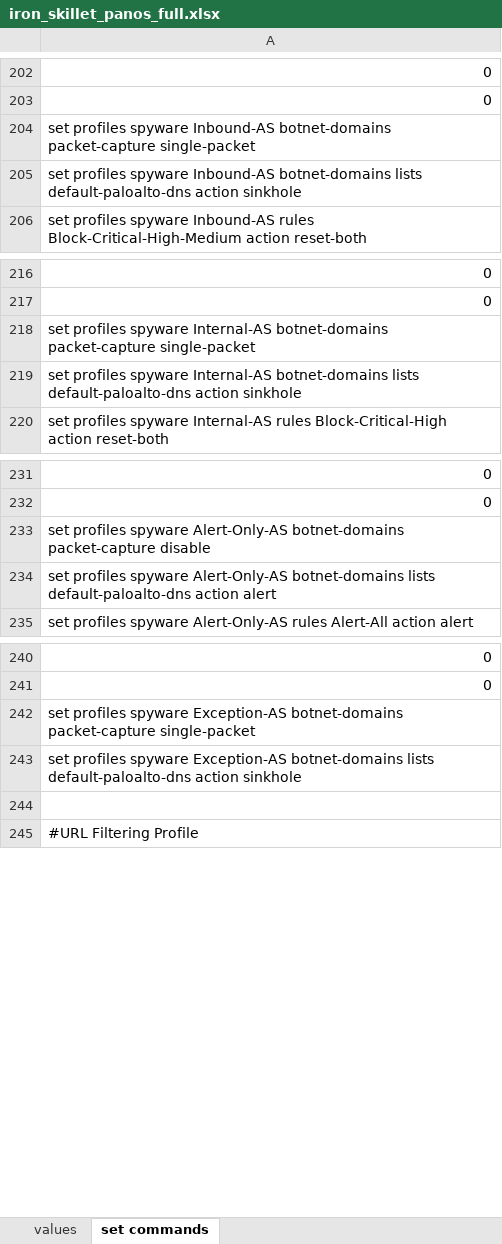
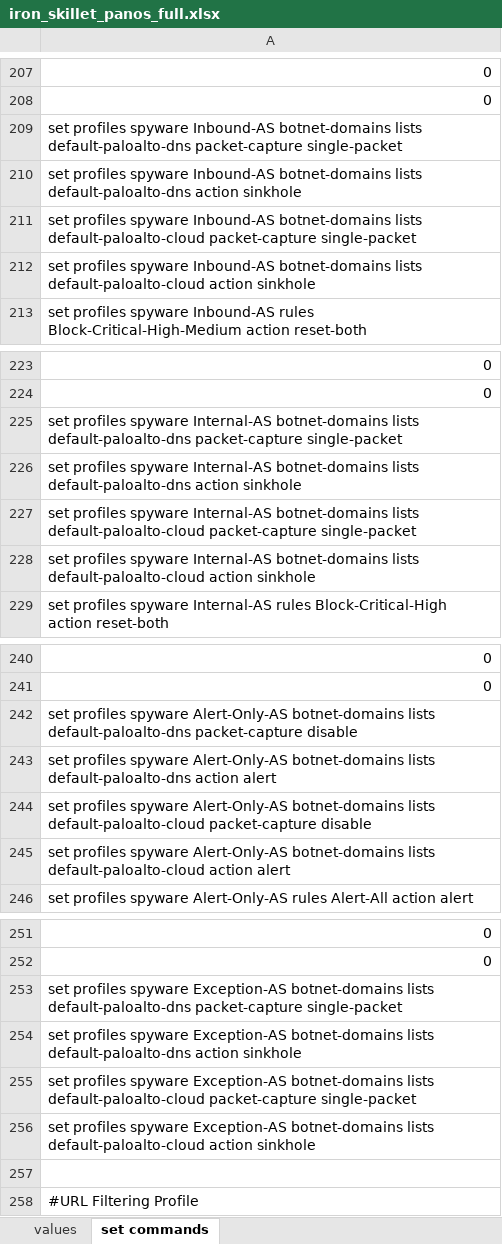
Before and after one commit to PaloAltoNetworks/iron-skillet, an Excel workbook: templates/panos/set_commands/iron_skillet_panos_full.xlsx, sheet set commands, drawn as a sheet; only a part is shown, gaps mark what is left out; values as stored, in another font and other column widths than the file's, no borders; addresses are those after the commit; the diff covers the shown part only; the diff names each change by its address in the sheet, - before the commit and + after, or states it on an @@ line.

```diff
--- a/templates/panos/set_commands/iron_skillet_panos_full.xlsx (sheet set commands)
+++ b/templates/panos/set_commands/iron_skillet_panos_full.xlsx (sheet set commands)
-A209: …Inbound-AS botnet-domains packet-capture single-packet
+A209: …Inbound-AS botnet-domains lists default-paloalto-dns packet-capture single-packet
+row 211: set profiles spyware Inbound-AS botnet-domains lists default-paloalto-cloud packet-capture single-packet
+row 212: set profiles spyware Inbound-AS botnet-domains lists default-paloalto-cloud action sinkhole
-A225: …Internal-AS botnet-domains packet-capture single-packet
+A225: …Internal-AS botnet-domains lists default-paloalto-dns packet-capture single-packet
+row 227: set profiles spyware Internal-AS botnet-domains lists default-paloalto-cloud packet-capture single-packet
+row 228: set profiles spyware Internal-AS botnet-domains lists default-paloalto-cloud action sinkhole
-A242: …Alert-Only-AS botnet-domains packet-capture disable
+A242: …Alert-Only-AS botnet-domains lists default-paloalto-dns packet-capture disable
+row 244: set profiles spyware Alert-Only-AS botnet-domains lists default-paloalto-cloud packet-capture disable
+row 245: set profiles spyware Alert-Only-AS botnet-domains lists default-paloalto-cloud action alert
-A253: …Exception-AS botnet-domains packet-capture single-packet
+A253: …Exception-AS botnet-domains lists default-paloalto-dns packet-capture single-packet
+row 255: set profiles spyware Exception-AS botnet-domains lists default-paloalto-cloud packet-capture single-packet
+row 256: set profiles spyware Exception-AS botnet-domains lists default-paloalto-cloud action sinkhole
```
Also changed, not shown: 15 added rows, 3 removed rows and 7 edited cells elsewhere in this sheet, sheet values, formulas that keep their value, templates/panorama/set_commands/iron_skillet_panorama_full.xlsx, 37 other files.
